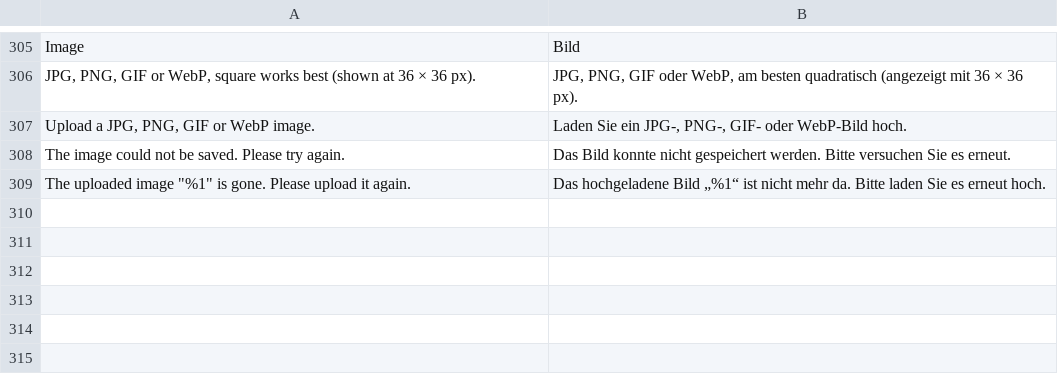
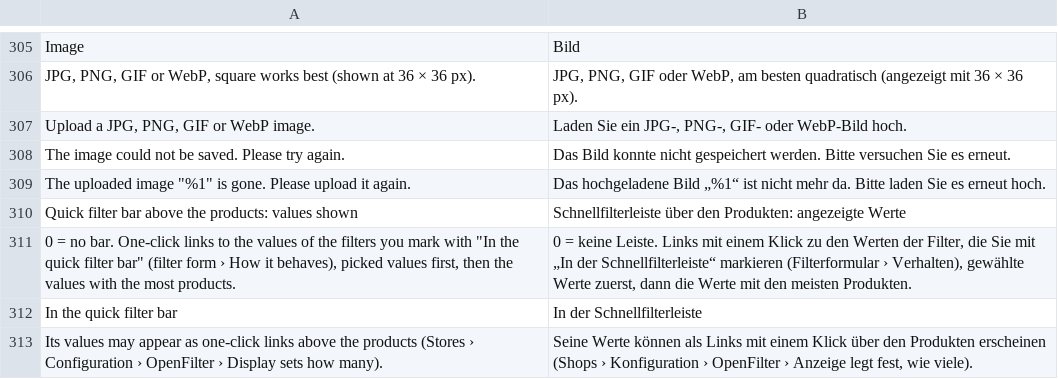
Before and after one commit to 5mehulhelp5/openfilter, a CSV file: i18n/de_DE.csv, drawn as a sheet; only a part is shown, gaps mark what is left out.

Commit message:
feat(storefront): quick filter bar: one-click links above the products to values of marked filters (M6 S3)

```diff
--- a/i18n/de_DE.csv
+++ b/i18n/de_DE.csv
@@ -309 +309,5 @@
 "The uploaded image ""%1"" is gone. Please upload it again.","Das hochgeladene Bild „%1“ ist nicht mehr da. Bitte laden Sie es erneut hoch."
+"Quick filter bar above the products: values shown","Schnellfilterleiste über den Produkten: angezeigte Werte"
+"0 = no bar. One-click links to the values of the filters you mark with ""In the quick filter bar"" (filter form › How it behaves), picked values first, then the values with the most products.","0 = keine Leiste. Links mit einem Klick zu den Werten der Filter, die Sie mit „In der Schnellfilterleiste“ markieren (Filterformular › Verhalten), gewählte Werte zuerst, dann die Werte mit den meisten Produkten."
+"In the quick filter bar","In der Schnellfilterleiste"
+"Its values may appear as one-click links above the products (Stores › Configuration › OpenFilter › Display sets how many).","Seine Werte können als Links mit einem Klick über den Produkten erscheinen (Shops › Konfiguration › OpenFilter › Anzeige legt fest, wie viele)."
```
Also changed, not shown: i18n/en_US.csv, 13 other files.
